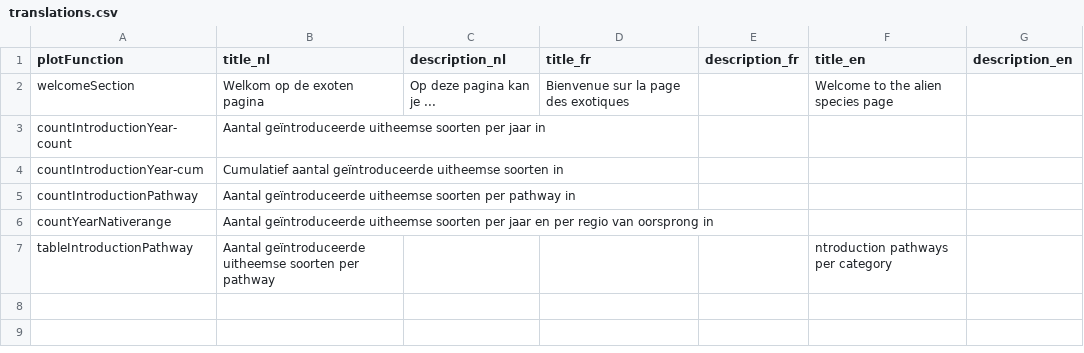
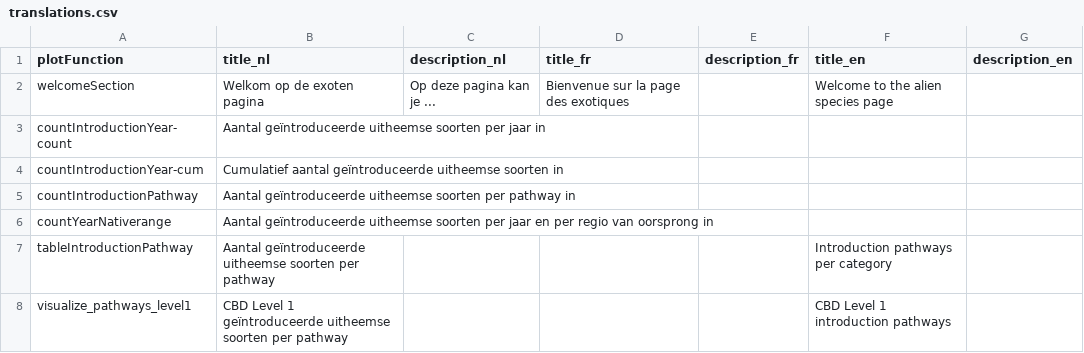
Before and after one commit to inbo/alien-species-portal, a CSV file: alienSpecies/inst/extdata/translations.csv, drawn as a sheet.

Commit message:
include trias::visualize_pathways_level1()

```diff
--- a/alienSpecies/inst/extdata/translations.csv
+++ b/alienSpecies/inst/extdata/translations.csv
@@ -6,2 +6,3 @@ countIntroductionPathway,Aantal geïntroduceerde uitheemse soorten per pathway i
 countYearNativerange,Aantal geïntroduceerde uitheemse soorten per jaar en per regio van oorsprong in,,,,,
-tableIntroductionPathway,Aantal geïntroduceerde uitheemse soorten per pathway,,,,ntroduction pathways per category,
+tableIntroductionPathway,Aantal geïntroduceerde uitheemse soorten per pathway,,,,Introduction pathways per category,
+visualize_pathways_level1,CBD Level 1 geïntroduceerde uitheemse soorten per pathway,,,,CBD Level 1 introduction pathways,
```
Also changed, not shown: 10 other files.
